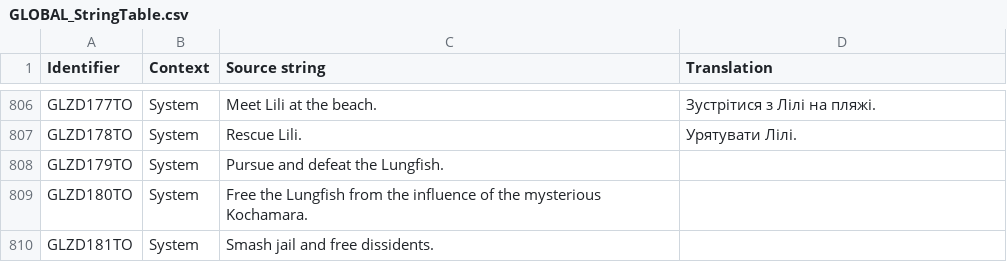
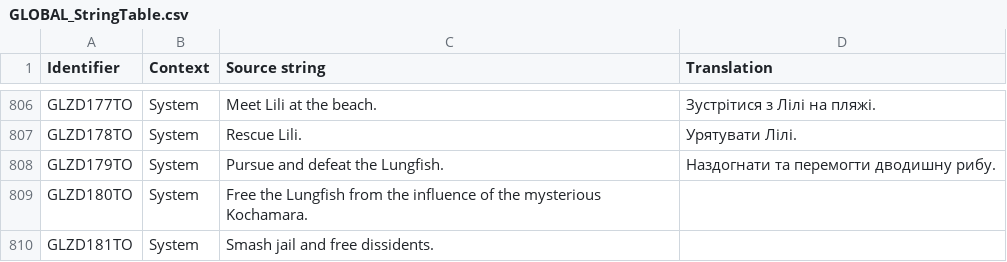
Before and after one commit to UHN5Y2hvbmF1dHMyVUE/UHN5Y2hvbmF1dHMyVUE-, a CSV file: Ukrainian/GLOBAL_StringTable.csv, drawn as a sheet; only a part is shown, gaps mark what is left out.

Commit message:
New translations global_stringtable.csv (Ukrainian)

```diff
--- a/Ukrainian/GLOBAL_StringTable.csv
+++ b/Ukrainian/GLOBAL_StringTable.csv
@@ -807,3 +807,3 @@
 "GLZD178TO","System","Rescue Lili.","Урятувати Лілі."
-"GLZD179TO","System","Pursue and defeat the Lungfish.",""
+"GLZD179TO","System","Pursue and defeat the Lungfish.","Наздогнати та перемогти дводишну рибу."
 "GLZD180TO","System","Free the Lungfish from the influence of the mysterious Kochamara.",""
```
